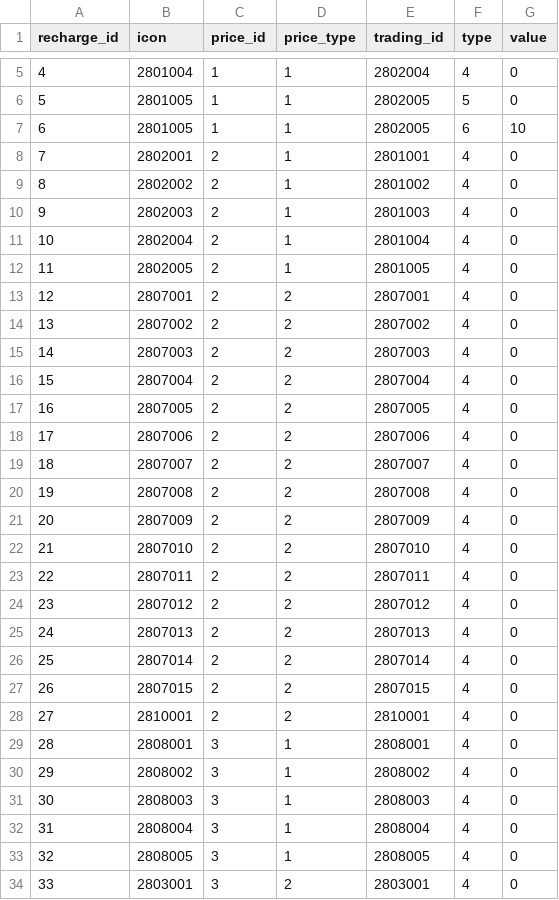
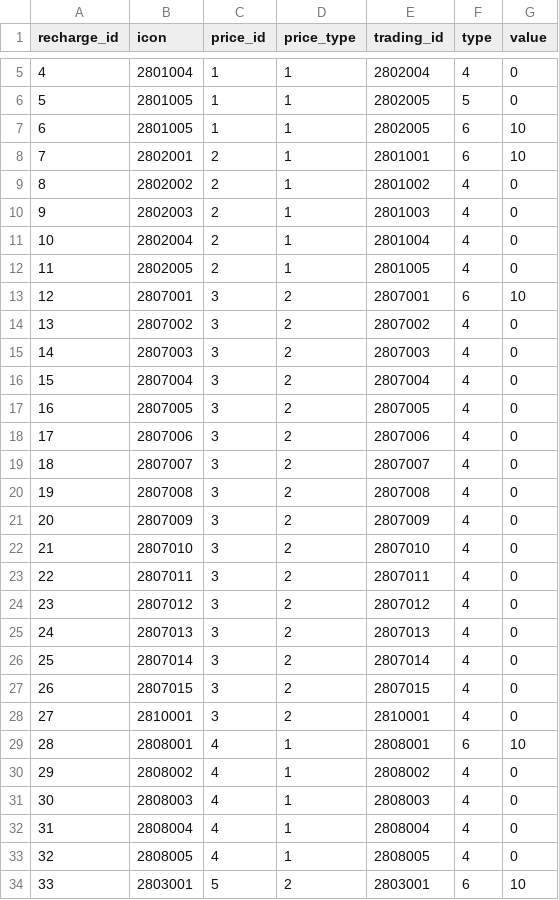
Before and after one commit to kspine/solution_pk, a CSV file: etc/poseidon/empery_center_data/Pay.csv, drawn as a sheet; only a part is shown, gaps mark what is left out; the diff covers the shown part only.

Commit message:
updates.

```diff
--- a/etc/poseidon/empery_center_data/Pay.csv
+++ b/etc/poseidon/empery_center_data/Pay.csv
@@ -7,3 +7,3 @@ recharge_id,icon,price_id,price_type,trading_id,type,value
 6,2801005,1,1,2802005,6,10
-7,2802001,2,1,2801001,4,0
+7,2802001,2,1,2801001,6,10
 8,2802002,2,1,2801002,4,0
@@ -12,23 +12,23 @@ recharge_id,icon,price_id,price_type,trading_id,type,value
 11,2802005,2,1,2801005,4,0
-12,2807001,2,2,2807001,4,0
-13,2807002,2,2,2807002,4,0
-14,2807003,2,2,2807003,4,0
-15,2807004,2,2,2807004,4,0
-16,2807005,2,2,2807005,4,0
-17,2807006,2,2,2807006,4,0
-18,2807007,2,2,2807007,4,0
-19,2807008,2,2,2807008,4,0
-20,2807009,2,2,2807009,4,0
-21,2807010,2,2,2807010,4,0
-22,2807011,2,2,2807011,4,0
-23,2807012,2,2,2807012,4,0
-24,2807013,2,2,2807013,4,0
-25,2807014,2,2,2807014,4,0
-26,2807015,2,2,2807015,4,0
-27,2810001,2,2,2810001,4,0
-28,2808001,3,1,2808001,4,0
-29,2808002,3,1,2808002,4,0
-30,2808003,3,1,2808003,4,0
-31,2808004,3,1,2808004,4,0
-32,2808005,3,1,2808005,4,0
-33,2803001,3,2,2803001,4,0
+12,2807001,3,2,2807001,6,10
+13,2807002,3,2,2807002,4,0
+14,2807003,3,2,2807003,4,0
+15,2807004,3,2,2807004,4,0
+16,2807005,3,2,2807005,4,0
+17,2807006,3,2,2807006,4,0
+18,2807007,3,2,2807007,4,0
+19,2807008,3,2,2807008,4,0
+20,2807009,3,2,2807009,4,0
+21,2807010,3,2,2807010,4,0
+22,2807011,3,2,2807011,4,0
+23,2807012,3,2,2807012,4,0
+24,2807013,3,2,2807013,4,0
+25,2807014,3,2,2807014,4,0
+26,2807015,3,2,2807015,4,0
+27,2810001,3,2,2810001,4,0
+28,2808001,4,1,2808001,6,10
+29,2808002,4,1,2808002,4,0
+30,2808003,4,1,2808003,4,0
+31,2808004,4,1,2808004,4,0
+32,2808005,4,1,2808005,4,0
+33,2803001,5,2,2803001,6,10
```
Also changed, not shown: 15 edited cells elsewhere in this file.
